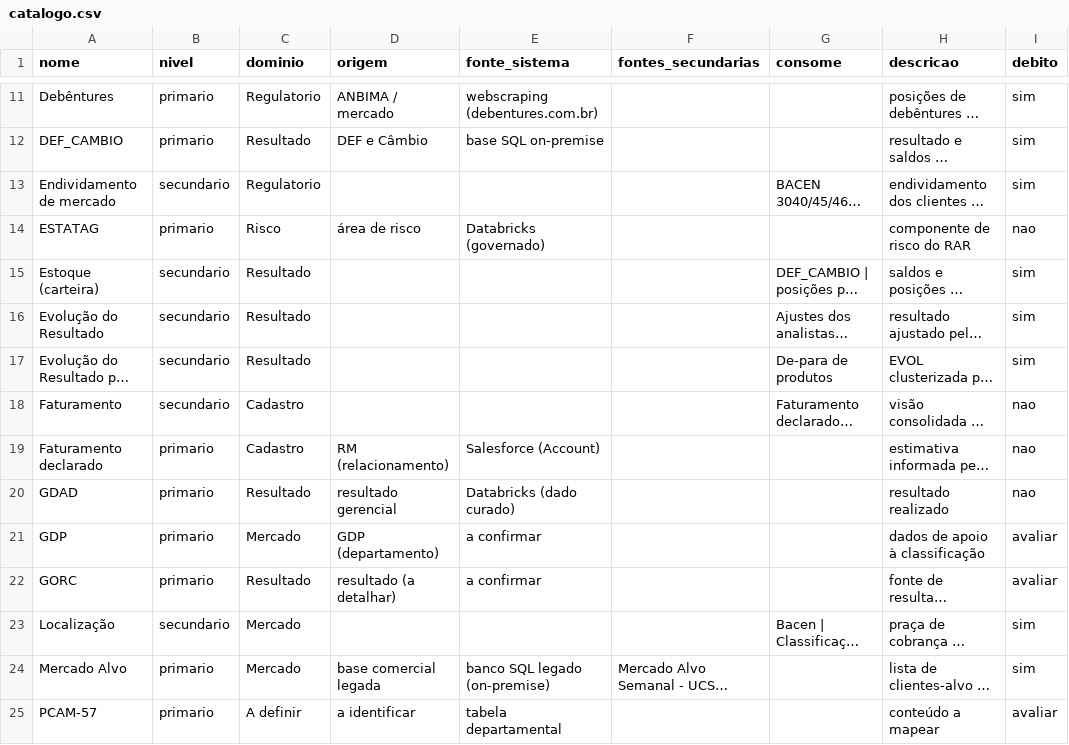
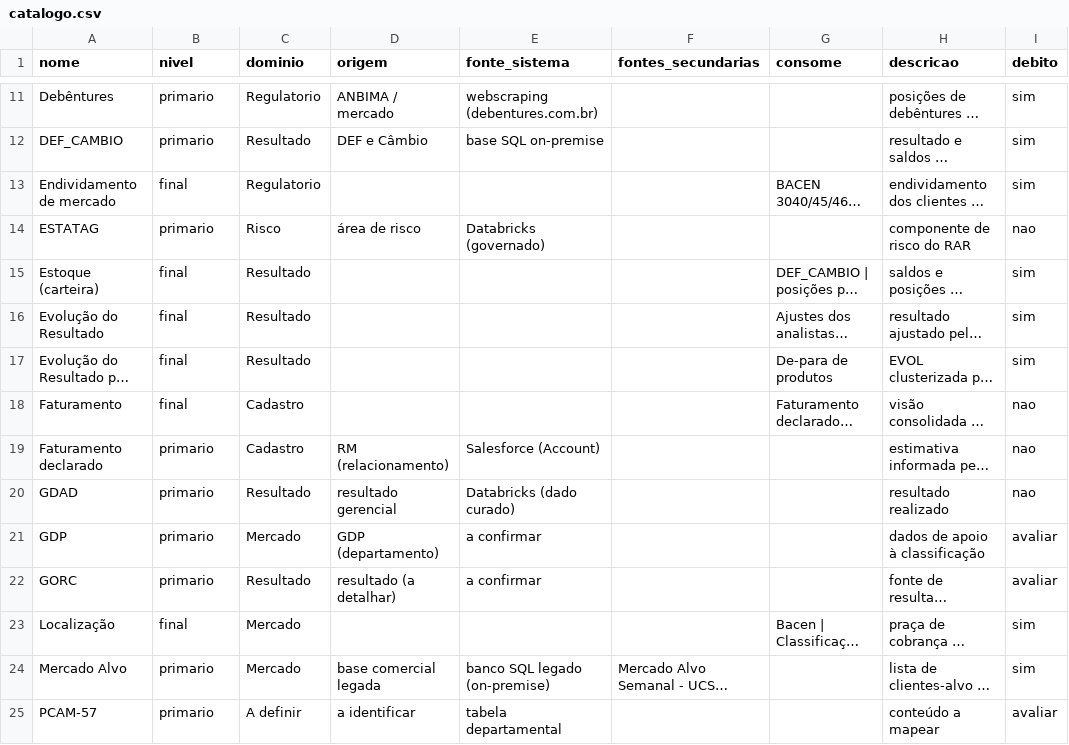
Before and after one commit to experienceitlit-netizen/mocks, a CSV file: mapa-dados-atacado/catalogo.csv, drawn as a sheet; only a part is shown, gaps mark what is left out; long unchanged cells end in …; the diff covers the shown part only; the diff names each change by its address in the sheet, - before the commit and + after, or states it on an @@ line.

```diff
--- a/mapa-dados-atacado/catalogo.csv
+++ b/mapa-dados-atacado/catalogo.csv
-B13 (nivel): secundario
+B13 (nivel): final
-B15:B18 (nivel): secundario
+B15:B18 (nivel): final
-B23 (nivel): secundario
+B23 (nivel): final
```
Also changed, not shown: 13 added rows and 5 edited cells elsewhere in this file, 22 other files.
